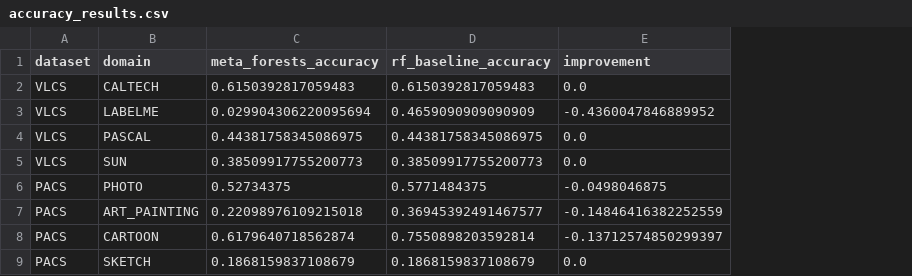
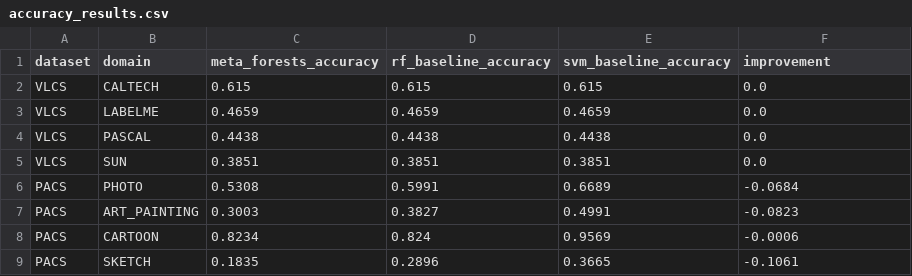
Before and after one commit to sennett-lau/meta-forests, a CSV file: src/results/accuracy_results.csv, drawn as a sheet; addresses are those after the commit; the diff names each change by its address in the sheet, - before the commit and + after, or states it on an @@ line.

Commit message:
Implemented SVM baseline model
SVM baseline model with minor fixes, updated as 20 trials per domain instead of 1

```diff
--- a/src/results/accuracy_results.csv
+++ b/src/results/accuracy_results.csv
+column E (svm_baseline_accuracy), rows 2-9: 0.615 | 0.4659 | 0.4438 | 0.3851 | 0.6689 | 0.4991 | 0.9569 | 0.3665
-C2 (meta_forests_accuracy): 0.6150392817059483
+C2 (meta_forests_accuracy): 0.615
-D2 (rf_baseline_accuracy): 0.6150392817059483
+D2 (rf_baseline_accuracy): 0.615
-C3 (meta_forests_accuracy): 0.029904306220095694
+C3 (meta_forests_accuracy): 0.4659
-D3 (rf_baseline_accuracy): 0.4659090909090909
+D3 (rf_baseline_accuracy): 0.4659
-F3 (improvement): -0.4360047846889952
+F3 (improvement): 0.0
-C4 (meta_forests_accuracy): 0.44381758345086975
+C4 (meta_forests_accuracy): 0.4438
-D4 (rf_baseline_accuracy): 0.44381758345086975
+D4 (rf_baseline_accuracy): 0.4438
-C5 (meta_forests_accuracy): 0.38509917755200773
+C5 (meta_forests_accuracy): 0.3851
-D5 (rf_baseline_accuracy): 0.38509917755200773
+D5 (rf_baseline_accuracy): 0.3851
-C6 (meta_forests_accuracy): 0.52734375
+C6 (meta_forests_accuracy): 0.5308
-D6 (rf_baseline_accuracy): 0.5771484375
+D6 (rf_baseline_accuracy): 0.5991
-F6 (improvement): -0.0498046875
+F6 (improvement): -0.0684
-C7 (meta_forests_accuracy): 0.22098976109215018
+C7 (meta_forests_accuracy): 0.3003
-D7 (rf_baseline_accuracy): 0.36945392491467577
+D7 (rf_baseline_accuracy): 0.3827
-F7 (improvement): -0.14846416382252559
+F7 (improvement): -0.0823
-C8 (meta_forests_accuracy): 0.6179640718562874
+C8 (meta_forests_accuracy): 0.8234
-D8 (rf_baseline_accuracy): 0.7550898203592814
+D8 (rf_baseline_accuracy): 0.824
-F8 (improvement): -0.13712574850299397
+F8 (improvement): -0.0006
-C9 (meta_forests_accuracy): 0.1868159837108679
+C9 (meta_forests_accuracy): 0.1835
-D9 (rf_baseline_accuracy): 0.1868159837108679
+D9 (rf_baseline_accuracy): 0.2896
-F9 (improvement): 0.0
+F9 (improvement): -0.1061
```
Also changed, not shown: 3 other files.
